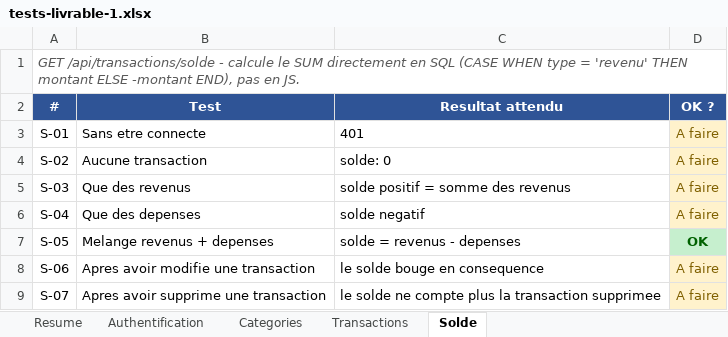
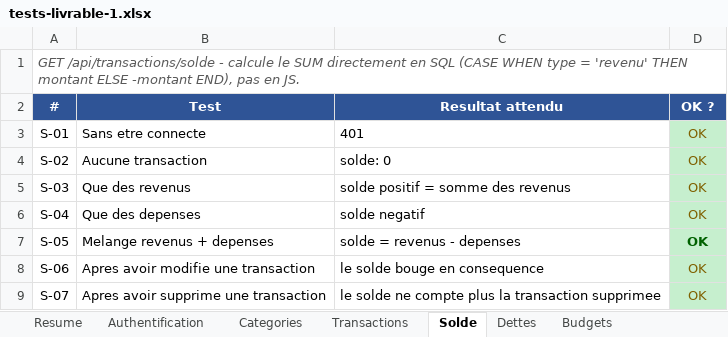
Before and after one commit to Victo-2346151/Projet-Personnel-Suivi-De-Budget---Achraf-Errihani, an Excel workbook: Dev/tests-livrable-1.xlsx, sheet Solde, drawn as a sheet; values as stored, in another font and other column widths than the file's, no borders; the diff names each change by its address in the sheet, - before the commit and + after, or states it on an @@ line.

```diff
--- a/Dev/tests-livrable-1.xlsx (sheet Solde)
+++ b/Dev/tests-livrable-1.xlsx (sheet Solde)
+sheet tab: Dettes
+sheet tab: Budgets
-D3:D6 (OK ?): A faire
+D3:D6 (OK ?): OK
-D3:D6 fill: #FFF2CC
+D3:D6 fill: #C6EFCE
-D8:D9 (OK ?): A faire
+D8:D9 (OK ?): OK
-D8:D9 fill: #FFF2CC
+D8:D9 fill: #C6EFCE
```
Also changed, not shown: sheet Resume, sheet Transactions, sheet Categories, sheet Authentification, other sheet tabs, 1 other file.
